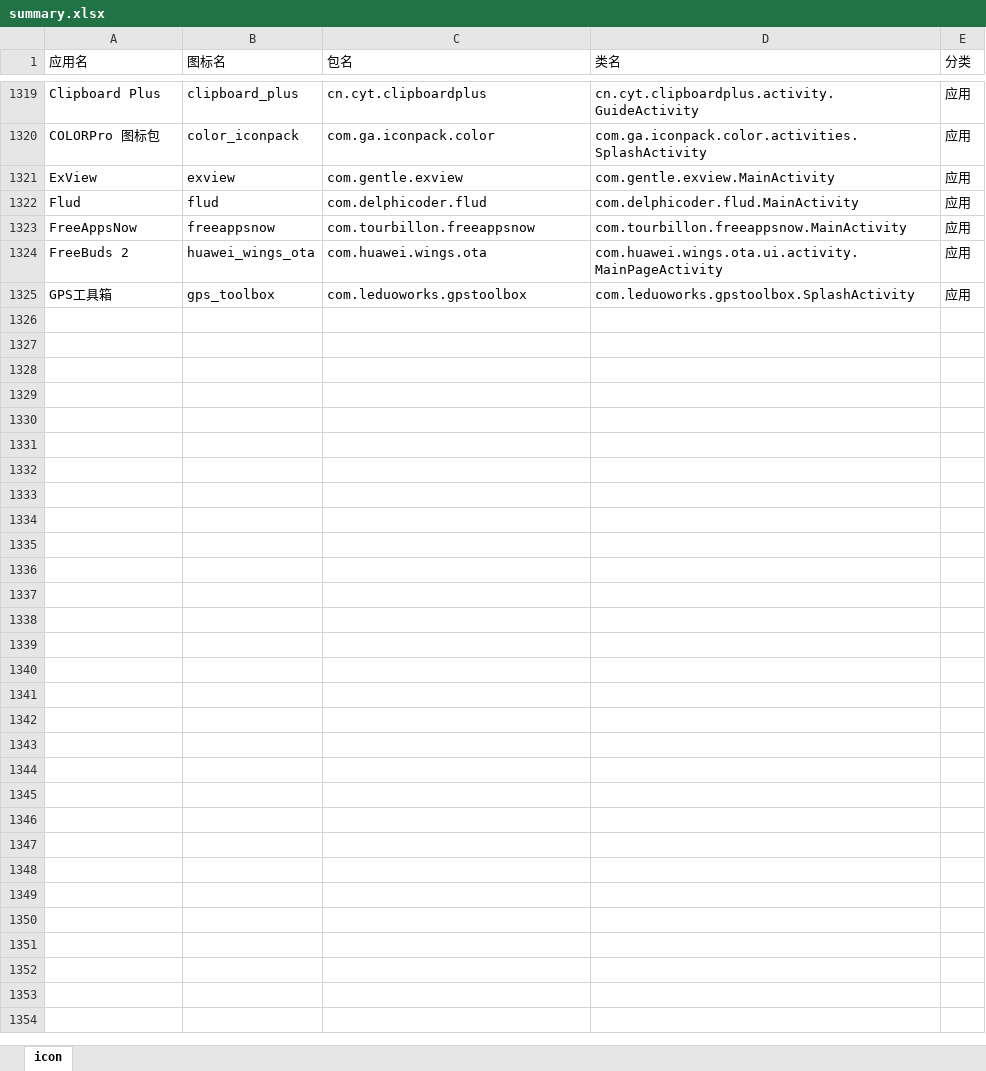
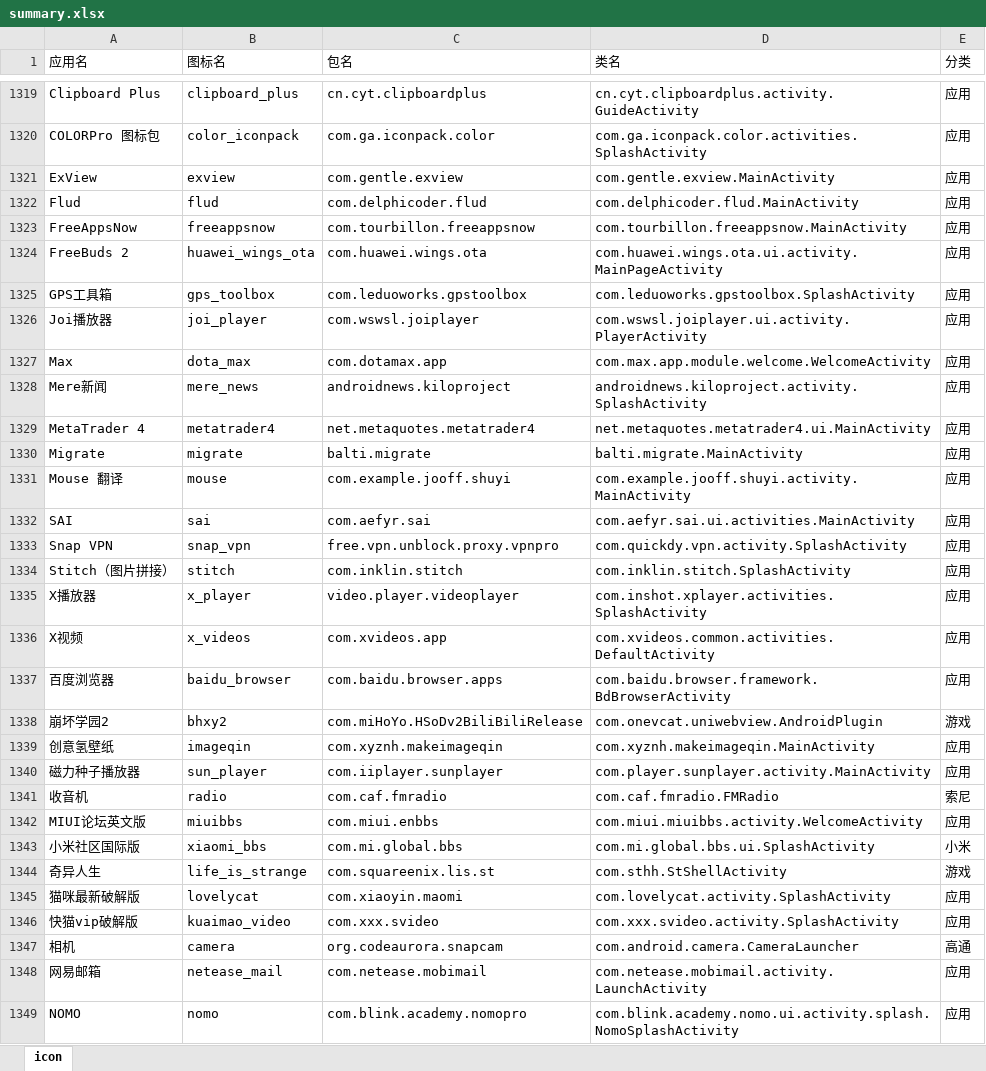
Before and after one commit to cjycsm/mistiness-iconpack, an Excel workbook: summary.xlsx, sheet icon, drawn as a sheet; only a part is shown, gaps mark what is left out; values as stored, in another font and other column widths than the file's, no borders; the diff names each change by its address in the sheet, - before the commit and + after, or states it on an @@ line.

```diff
--- a/summary.xlsx (sheet icon)
+++ b/summary.xlsx (sheet icon)
+row 1326: Joi播放器 | joi_player | com.wswsl.joiplayer | com.wswsl.joiplayer.ui.activity.PlayerActivity | 应用
+row 1327: Max | dota_max | com.dotamax.app | com.max.app.module.welcome.WelcomeActivity | 应用
+row 1328: Mere新闻 | mere_news | androidnews.kiloproject | androidnews.kiloproject.activity.SplashActivity | 应用
+row 1329: MetaTrader 4 | metatrader4 | net.metaquotes.metatrader4 | net.metaquotes.metatrader4.ui.MainActivity | 应用
+row 1330: Migrate | migrate | balti.migrate | balti.migrate.MainActivity | 应用
+row 1331: Mouse 翻译 | mouse | com.example.jooff.shuyi | com.example.jooff.shuyi.activity.MainActivity | 应用
+row 1332: SAI | sai | com.aefyr.sai | com.aefyr.sai.ui.activities.MainActivity | 应用
+row 1333: Snap VPN | snap_vpn | free.vpn.unblock.proxy.vpnpro | com.quickdy.vpn.activity.SplashActivity | 应用
+row 1334: Stitch（图片拼接） | stitch | com.inklin.stitch | com.inklin.stitch.SplashActivity | 应用
+row 1335: X播放器 | x_player | video.player.videoplayer | com.inshot.xplayer.activities.SplashActivity | 应用
+row 1336: X视频 | x_videos | com.xvideos.app | com.xvideos.common.activities.DefaultActivity | 应用
+row 1337: 百度浏览器 | baidu_browser | com.baidu.browser.apps | com.baidu.browser.framework.BdBrowserActivity | 应用
+row 1338: 崩坏学园2 | bhxy2 | com.miHoYo.HSoDv2BiliBiliRelease | com.onevcat.uniwebview.AndroidPlugin | 游戏
+row 1339: 创意氢壁纸 | imageqin | com.xyznh.makeimageqin | com.xyznh.makeimageqin.MainActivity | 应用
+row 1340: 磁力种子播放器 | sun_player | com.iiplayer.sunplayer | com.player.sunplayer.activity.MainActivity | 应用
+row 1341: 收音机 | radio | com.caf.fmradio | com.caf.fmradio.FMRadio | 索尼
+row 1342: MIUI论坛英文版 | miuibbs | com.miui.enbbs | com.miui.miuibbs.activity.WelcomeActivity | 应用
+row 1343: 小米社区国际版 | xiaomi_bbs | com.mi.global.bbs | com.mi.global.bbs.ui.SplashActivity | 小米
+row 1344: 奇异人生 | life_is_strange | com.squareenix.lis.st | com.sthh.StShellActivity | 游戏
+row 1345: 猫咪最新破解版 | lovelycat | com.xiaoyin.maomi | com.lovelycat.activity.SplashActivity | 应用
+row 1346: 快猫vip破解版 | kuaimao_video | com.xxx.svideo | com.xxx.svideo.activity.SplashActivity | 应用
+row 1347: 相机 | camera | org.codeaurora.snapcam | com.android.camera.CameraLauncher | 高通
+row 1348: 网易邮箱 | netease_mail | com.netease.mobimail | com.netease.mobimail.activity.LaunchActivity | 应用
+row 1349: NOMO | nomo | com.blink.academy.nomopro | com.blink.academy.nomo.ui.activity.splash.NomoSplashActivity | 应用
```
Also changed, not shown: 12 other files.
